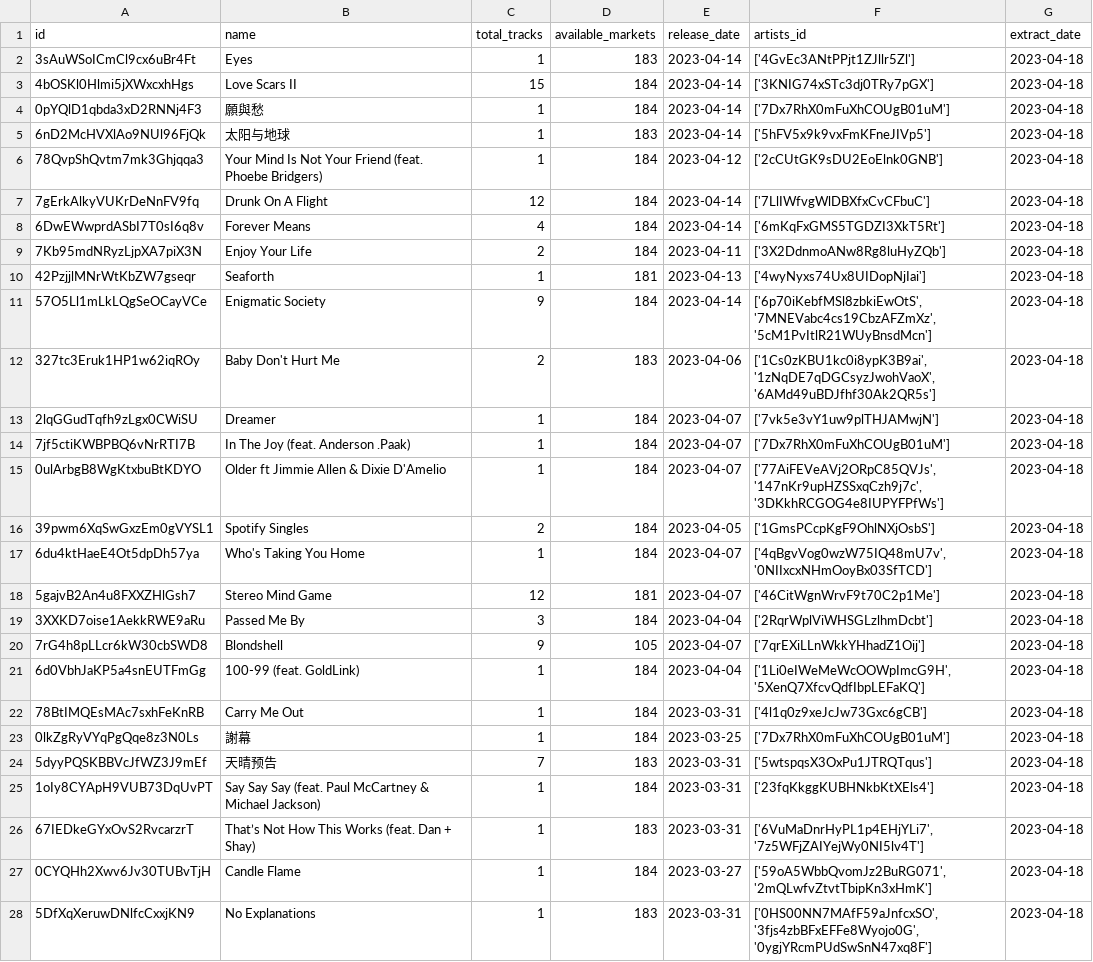
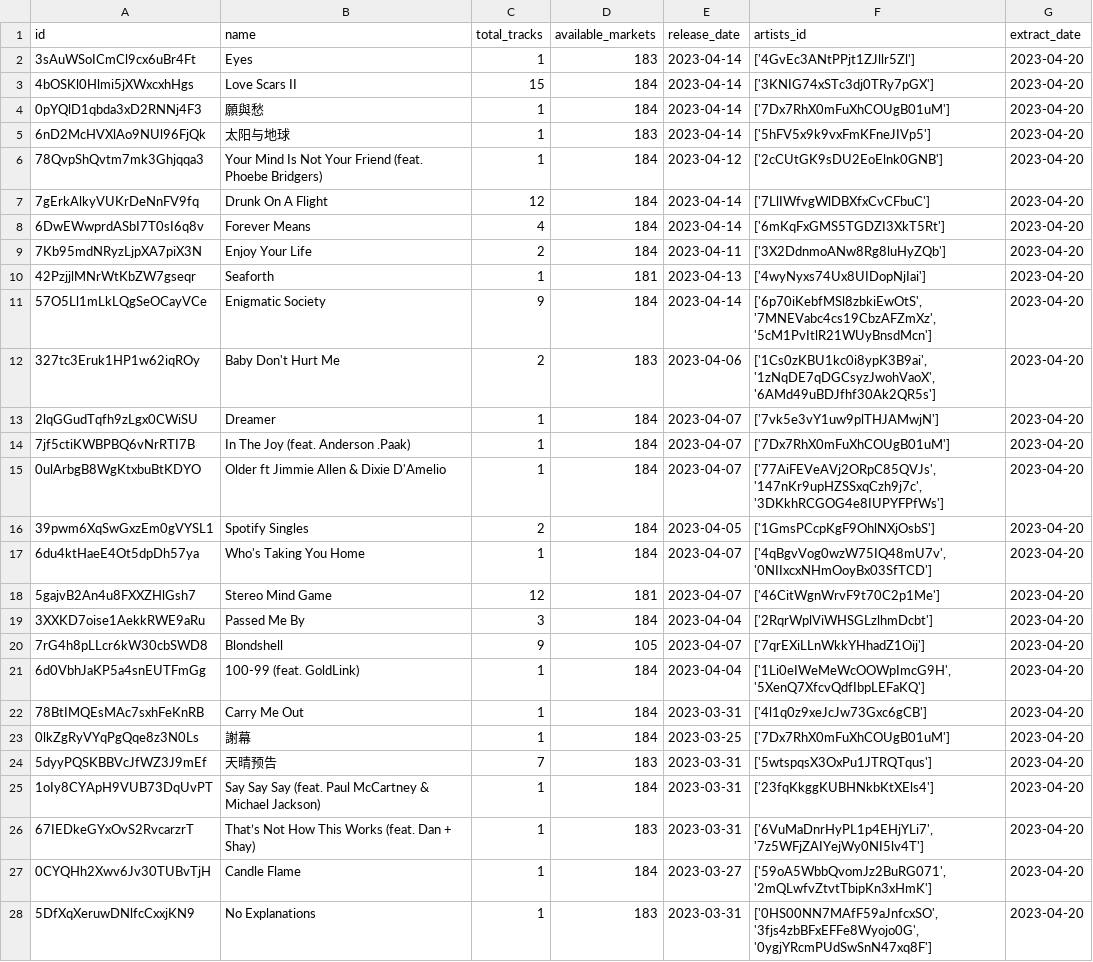
Before and after one commit to Hanyu0118/IS3107_letsgo, a CSV file: Pipeline/intermediate/clean_new_albums.csv, drawn as a sheet; only a part is shown; the diff covers the shown part only; the diff names each change by its address in the sheet, - before the commit and + after, or states it on an @@ line.

```diff
--- a/Pipeline/intermediate/clean_new_albums.csv
+++ b/Pipeline/intermediate/clean_new_albums.csv
-G2:G28 (extract_date): 2023-04-18
+G2:G28 (extract_date): 2023-04-20
```
Also changed, not shown: 23 edited cells elsewhere in this file, Pipeline/intermediate/clean_new_artists.csv, Pipeline/intermediate/clean_new_tracks.csv, 22 other files.
